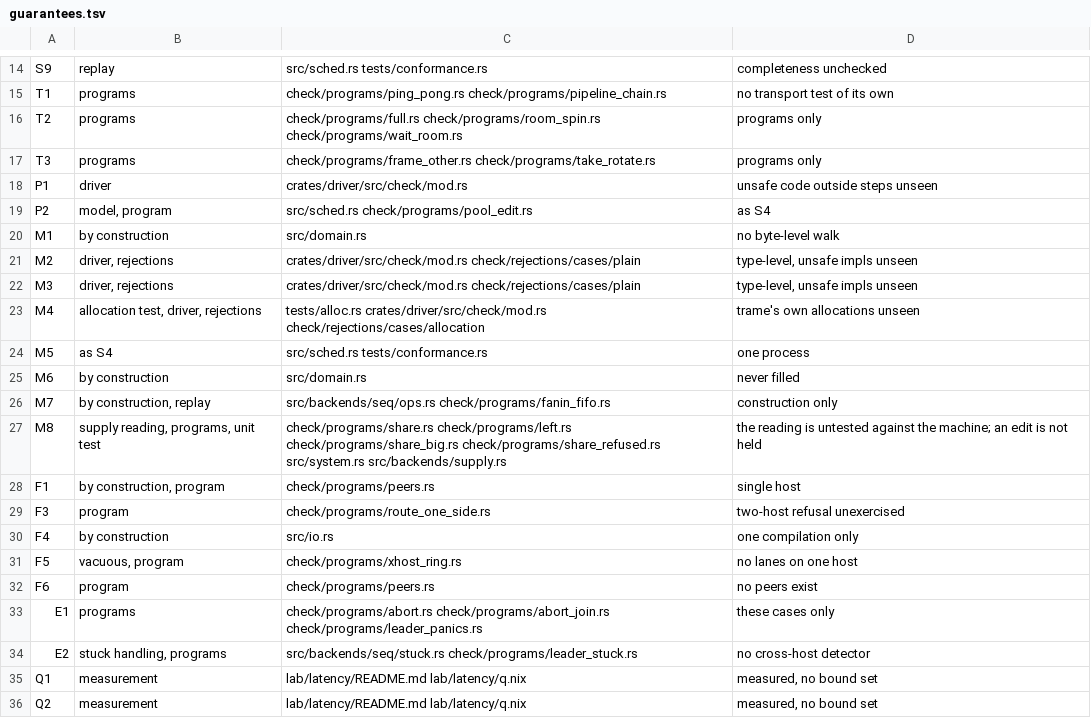
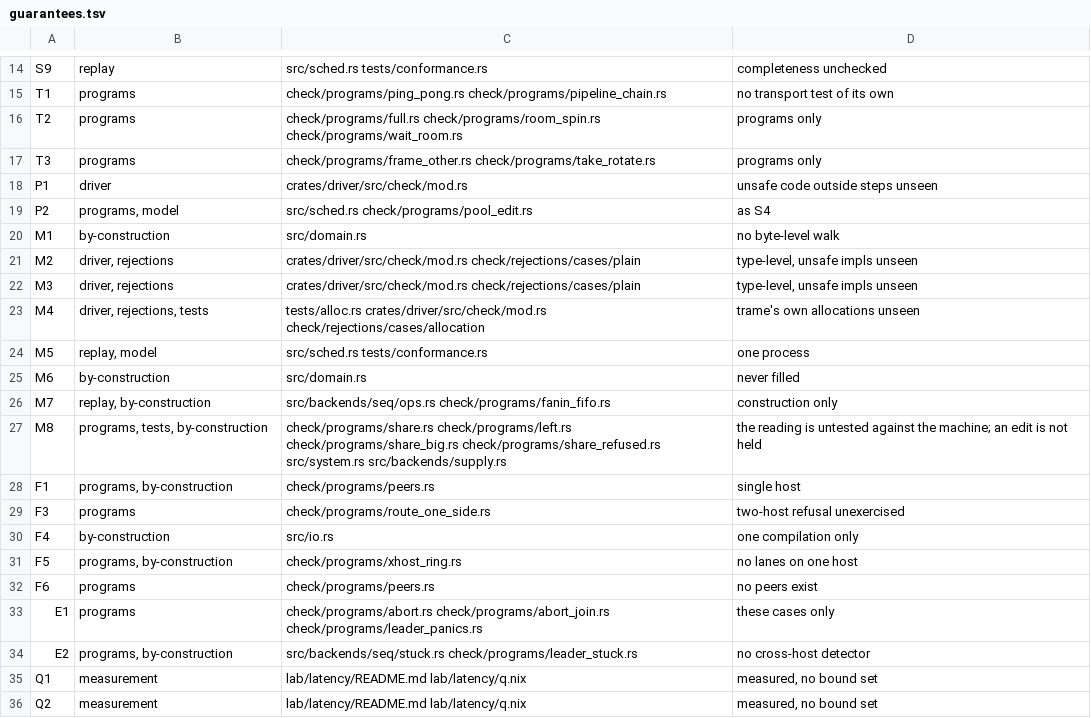
Before and after one commit to PKD667/trame, a TSV file: src/backends/seq/guarantees.tsv, drawn as a sheet; only a part is shown, gaps mark what is left out; the diff covers the shown part only.

Commit message:
guarantees: canonical method tokens only, the alias table is gone; the certificate is byte-identical, so no meaning moved

```diff
--- a/src/backends/seq/guarantees.tsv
+++ b/src/backends/seq/guarantees.tsv
@@ -18,18 +18,18 @@ T3	programs	check/programs/frame_other.rs check/programs/take_rotate.rs	programs
 P1	driver	crates/driver/src/check/mod.rs	unsafe code outside steps unseen
-P2	model, program	src/sched.rs check/programs/pool_edit.rs	as S4
-M1	by construction	src/domain.rs	no byte-level walk
+P2	programs, model	src/sched.rs check/programs/pool_edit.rs	as S4
+M1	by-construction	src/domain.rs	no byte-level walk
 M2	driver, rejections	crates/driver/src/check/mod.rs check/rejections/cases/plain	type-level, unsafe impls unseen
 M3	driver, rejections	crates/driver/src/check/mod.rs check/rejections/cases/plain	type-level, unsafe impls unseen
-M4	allocation test, driver, rejections	tests/alloc.rs crates/driver/src/check/mod.rs check/rejections/cases/allocation	trame's own allocations unseen
-M5	as S4	src/sched.rs tests/conformance.rs	one process
-M6	by construction	src/domain.rs	never filled
-M7	by construction, replay	src/backends/seq/ops.rs check/programs/fanin_fifo.rs	construction only
-M8	supply reading, programs, unit test	check/programs/share.rs check/programs/left.rs check/programs/share_big.rs check/programs/share_refused.rs src/system.rs src/backends/supply.rs	the reading is untested against the machine; an edit is not held
-F1	by construction, program	check/programs/peers.rs	single host
-F3	program	check/programs/route_one_side.rs	two-host refusal unexercised
-F4	by construction	src/io.rs	one compilation only
-F5	vacuous, program	check/programs/xhost_ring.rs	no lanes on one host
-F6	program	check/programs/peers.rs	no peers exist
+M4	driver, rejections, tests	tests/alloc.rs crates/driver/src/check/mod.rs check/rejections/cases/allocation	trame's own allocations unseen
+M5	replay, model	src/sched.rs tests/conformance.rs	one process
+M6	by-construction	src/domain.rs	never filled
+M7	replay, by-construction	src/backends/seq/ops.rs check/programs/fanin_fifo.rs	construction only
+M8	programs, tests, by-construction	check/programs/share.rs check/programs/left.rs check/programs/share_big.rs check/programs/share_refused.rs src/system.rs src/backends/supply.rs	the reading is untested against the machine; an edit is not held
+F1	programs, by-construction	check/programs/peers.rs	single host
+F3	programs	check/programs/route_one_side.rs	two-host refusal unexercised
+F4	by-construction	src/io.rs	one compilation only
+F5	programs, by-construction	check/programs/xhost_ring.rs	no lanes on one host
+F6	programs	check/programs/peers.rs	no peers exist
 E1	programs	check/programs/abort.rs check/programs/abort_join.rs check/programs/leader_panics.rs	these cases only
-E2	stuck handling, programs	src/backends/seq/stuck.rs check/programs/leader_stuck.rs	no cross-host detector
+E2	programs, by-construction	src/backends/seq/stuck.rs check/programs/leader_stuck.rs	no cross-host detector
 Q1	measurement	lab/latency/README.md lab/latency/q.nix	measured, no bound set
```
Also changed, not shown: 9 edited cells elsewhere in this file, check/vocabulary.tsv, src/backends/mpi/guarantees.tsv, 2 other files.
